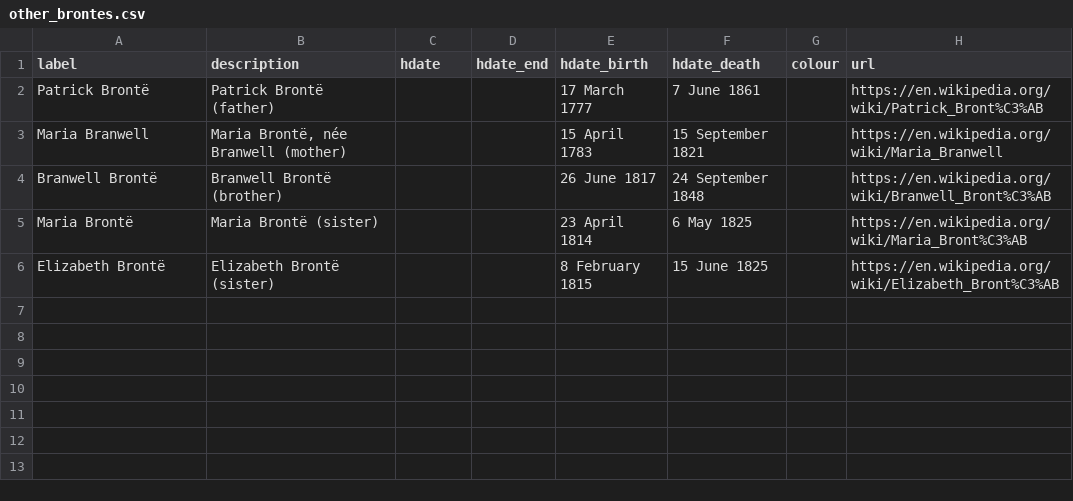
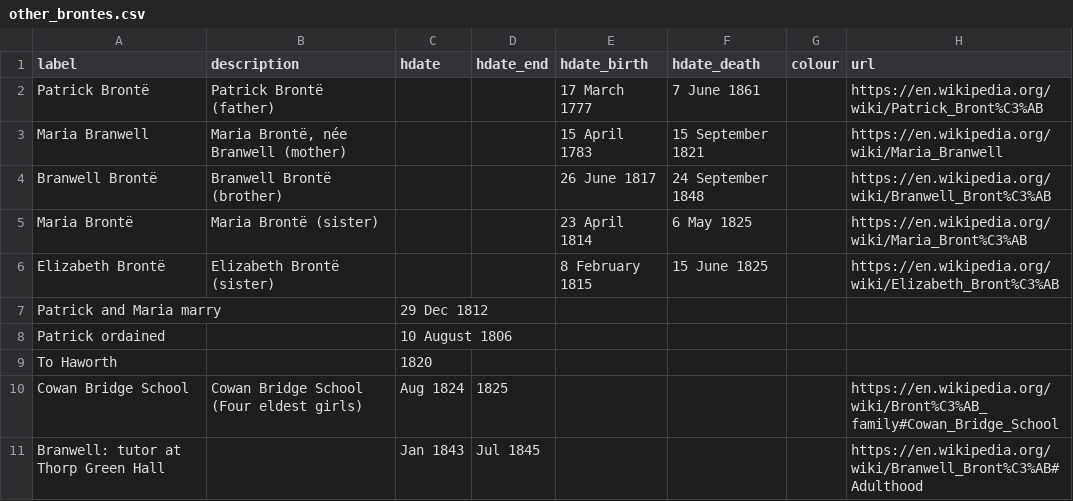
Before and after one commit to dh3968mlq/historicaldate-data, a CSV file: data/culture/brontes/other_brontes.csv, drawn as a sheet.

Commit message:
Update Brontes for 0.0.2

```diff
--- a/data/culture/brontes/other_brontes.csv
+++ b/data/culture/brontes/other_brontes.csv
@@ -6 +6,6 @@ Maria Brontë,Maria Brontë (sister),,,23 April 1814,6 May 1825,,https://en.wiki
 Elizabeth Brontë,Elizabeth Brontë (sister),,,8 February 1815,15 June 1825,,https://en.wikipedia.org/wiki/Elizabeth_Bront%C3%AB
+Patrick and Maria marry,,29 Dec 1812,,,,,
+Patrick ordained,,10 August 1806,,,,,
+To Haworth,,1820,,,,,
+Cowan Bridge School,Cowan Bridge School (Four eldest girls),Aug 1824,1825,,,,https://en.wikipedia.org/wiki/Bront%C3%AB_family#Cowan_Bridge_School
+Branwell: tutor at Thorp Green Hall,,Jan 1843,Jul 1845,,,,https://en.wikipedia.org/wiki/Branwell_Bront%C3%AB#Adulthood
```
Also changed, not shown: 3 other files.
